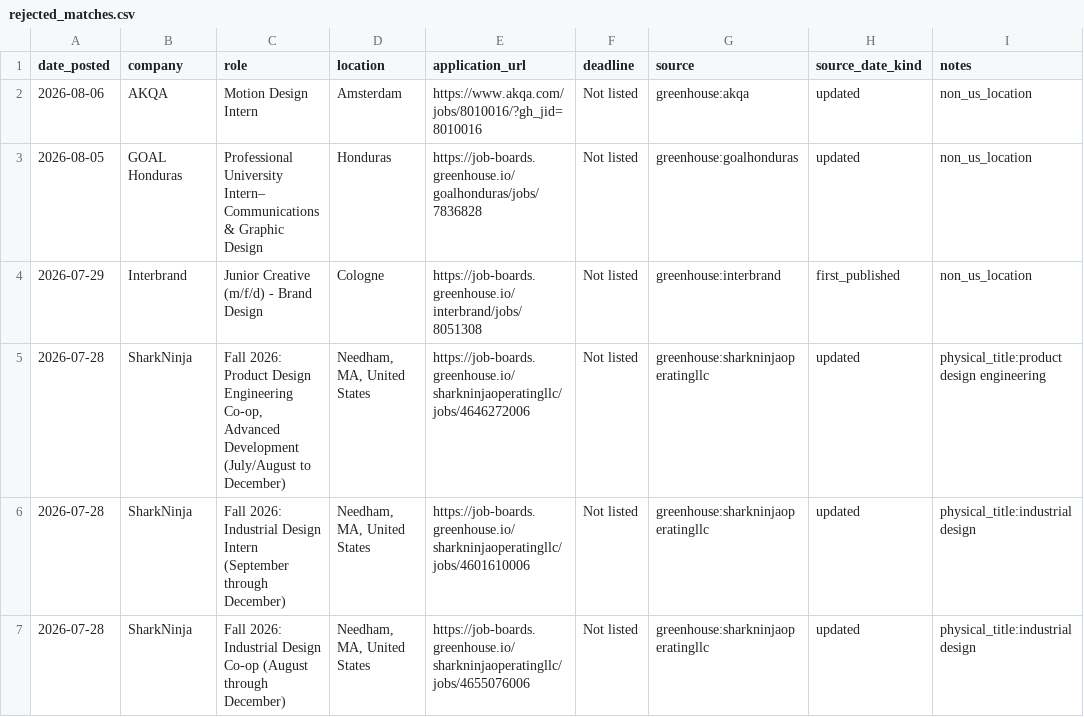
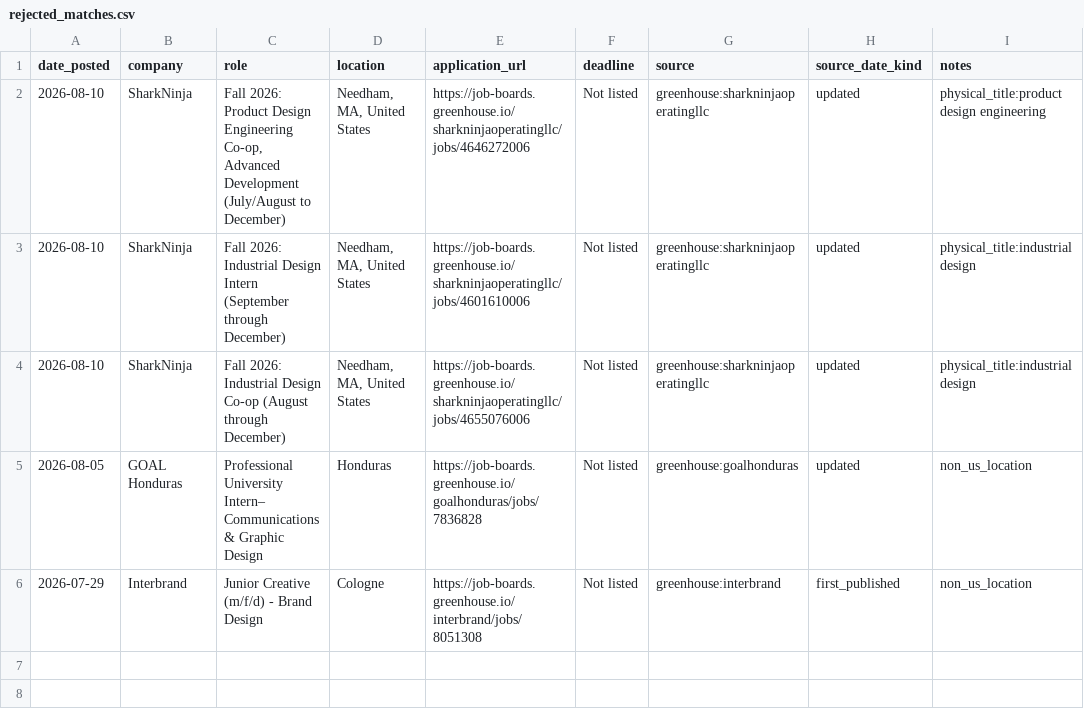
Before and after one commit to jasontello/design-opportunities, a CSV file: data/rejected_matches.csv, drawn as a sheet; removed rows and columns are numbered as before the commit, all else as after; the diff names each change by its address in the sheet, - before the commit and + after, or states it on an @@ line.

```diff
--- a/data/rejected_matches.csv
+++ b/data/rejected_matches.csv
-row 2: 2026-08-06 | AKQA | Motion Design Intern | Amsterdam | https://www.akqa.com/jobs/8010016/?gh_jid=8010016 | Not listed | greenhouse:akqa | updated | non_us_location
+row 2: 2026-08-10 | SharkNinja | Fall 2026: Product Design Engineering Co-op, Advanced Development (July/August to December) | Needham, MA, United States | https://job-boards.greenhouse.io/sharkninjaoperatingllc/jobs/4646272006 | Not listed | greenhouse:sharkninjaoperatingllc | updated | physical_title:product design engineering
+row 3: 2026-08-10 | SharkNinja | Fall 2026: Industrial Design Intern (September through December) | Needham, MA, United States | https://job-boards.greenhouse.io/sharkninjaoperatingllc/jobs/4601610006 | Not listed | greenhouse:sharkninjaoperatingllc | updated | physical_title:industrial design
+row 4: 2026-08-10 | SharkNinja | Fall 2026: Industrial Design Co-op (August through December) | Needham, MA, United States | https://job-boards.greenhouse.io/sharkninjaoperatingllc/jobs/4655076006 | Not listed | greenhouse:sharkninjaoperatingllc | updated | physical_title:industrial design
-row 5: 2026-07-28 | SharkNinja | Fall 2026: Product Design Engineering Co-op, Advanced Development (July/August to December) | Needham, MA, United States | https://job-boards.greenhouse.io/sharkninjaoperatingllc/jobs/4646272006 | Not listed | greenhouse:sharkninjaoperatingllc | updated | physical_title:product design engineering
-row 6: 2026-07-28 | SharkNinja | Fall 2026: Industrial Design Intern (September through December) | Needham, MA, United States | https://job-boards.greenhouse.io/sharkninjaoperatingllc/jobs/4601610006 | Not listed | greenhouse:sharkninjaoperatingllc | updated | physical_title:industrial design
-row 7: 2026-07-28 | SharkNinja | Fall 2026: Industrial Design Co-op (August through December) | Needham, MA, United States | https://job-boards.greenhouse.io/sharkninjaoperatingllc/jobs/4655076006 | Not listed | greenhouse:sharkninjaoperatingllc | updated | physical_title:industrial design
```
